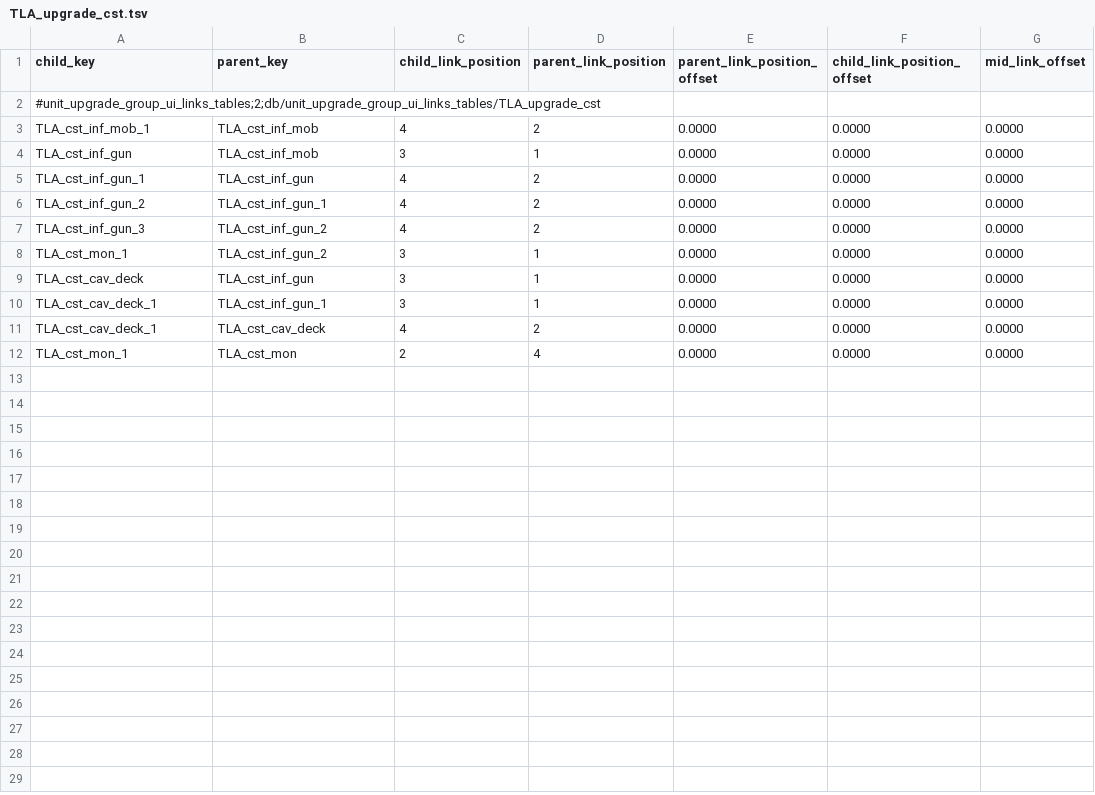
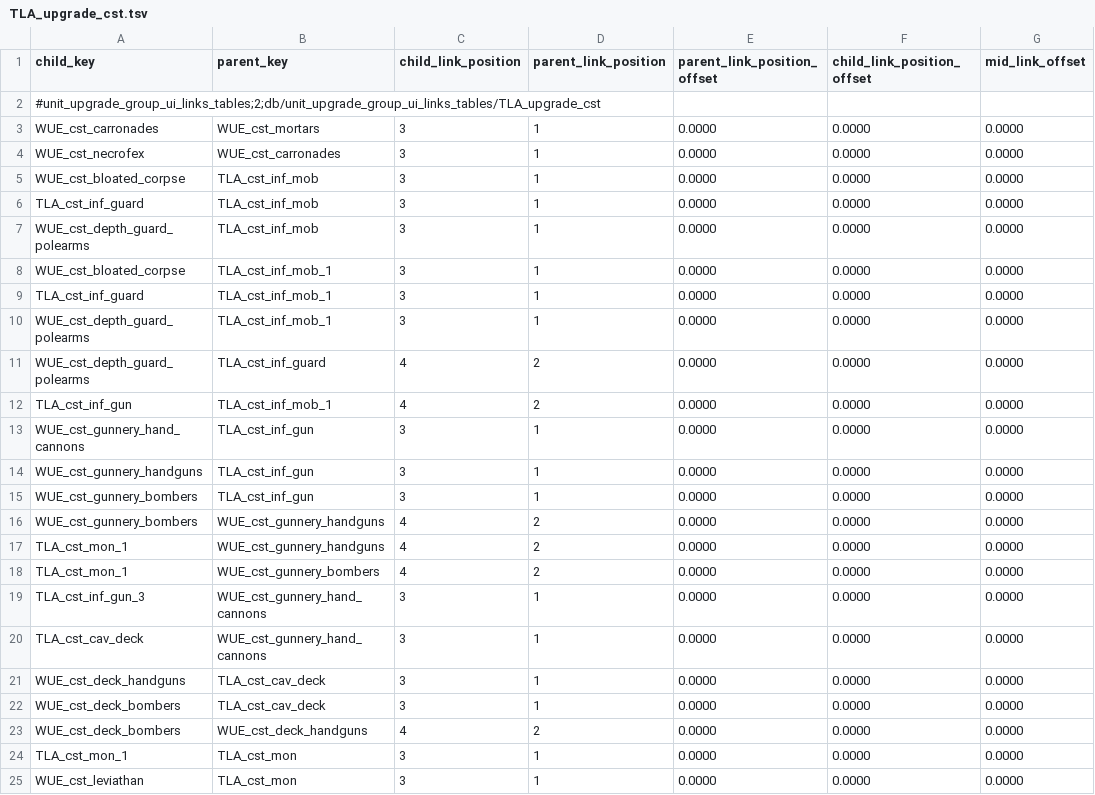
Before and after one commit to zverofaust/WarbandUpgradeExpanded, a TSV file: db/unit_upgrade_group_ui_links_tables/TLA_upgrade_cst.tsv, drawn as a sheet.

Commit message:
Replace Vampire Coast unit_upgrade_group_ui_links_tables with diagram-only layout

```diff
--- a/db/unit_upgrade_group_ui_links_tables/TLA_upgrade_cst.tsv
+++ b/db/unit_upgrade_group_ui_links_tables/TLA_upgrade_cst.tsv
@@ -2,11 +2,24 @@ child_key	parent_key	child_link_position	parent_link_position	parent_link_positi
 #unit_upgrade_group_ui_links_tables;2;db/unit_upgrade_group_ui_links_tables/TLA_upgrade_cst						
-TLA_cst_inf_mob_1	TLA_cst_inf_mob	4	2	0.0000	0.0000	0.0000
-TLA_cst_inf_gun	TLA_cst_inf_mob	3	1	0.0000	0.0000	0.0000
-TLA_cst_inf_gun_1	TLA_cst_inf_gun	4	2	0.0000	0.0000	0.0000
-TLA_cst_inf_gun_2	TLA_cst_inf_gun_1	4	2	0.0000	0.0000	0.0000
-TLA_cst_inf_gun_3	TLA_cst_inf_gun_2	4	2	0.0000	0.0000	0.0000
-TLA_cst_mon_1	TLA_cst_inf_gun_2	3	1	0.0000	0.0000	0.0000
-TLA_cst_cav_deck	TLA_cst_inf_gun	3	1	0.0000	0.0000	0.0000
-TLA_cst_cav_deck_1	TLA_cst_inf_gun_1	3	1	0.0000	0.0000	0.0000
-TLA_cst_cav_deck_1	TLA_cst_cav_deck	4	2	0.0000	0.0000	0.0000
-TLA_cst_mon_1	TLA_cst_mon	2	4	0.0000	0.0000	0.0000
+WUE_cst_carronades	WUE_cst_mortars	3	1	0.0000	0.0000	0.0000
+WUE_cst_necrofex	WUE_cst_carronades	3	1	0.0000	0.0000	0.0000
+WUE_cst_bloated_corpse	TLA_cst_inf_mob	3	1	0.0000	0.0000	0.0000
+TLA_cst_inf_guard	TLA_cst_inf_mob	3	1	0.0000	0.0000	0.0000
+WUE_cst_depth_guard_polearms	TLA_cst_inf_mob	3	1	0.0000	0.0000	0.0000
+WUE_cst_bloated_corpse	TLA_cst_inf_mob_1	3	1	0.0000	0.0000	0.0000
+TLA_cst_inf_guard	TLA_cst_inf_mob_1	3	1	0.0000	0.0000	0.0000
+WUE_cst_depth_guard_polearms	TLA_cst_inf_mob_1	3	1	0.0000	0.0000	0.0000
+WUE_cst_depth_guard_polearms	TLA_cst_inf_guard	4	2	0.0000	0.0000	0.0000
+TLA_cst_inf_gun	TLA_cst_inf_mob_1	4	2	0.0000	0.0000	0.0000
+WUE_cst_gunnery_hand_cannons	TLA_cst_inf_gun	3	1	0.0000	0.0000	0.0000
+WUE_cst_gunnery_handguns	TLA_cst_inf_gun	3	1	0.0000	0.0000	0.0000
+WUE_cst_gunnery_bombers	TLA_cst_inf_gun	3	1	0.0000	0.0000	0.0000
+WUE_cst_gunnery_bombers	WUE_cst_gunnery_handguns	4	2	0.0000	0.0000	0.0000
+TLA_cst_mon_1	WUE_cst_gunnery_handguns	4	2	0.0000	0.0000	0.0000
+TLA_cst_mon_1	WUE_cst_gunnery_bombers	4	2	0.0000	0.0000	0.0000
+TLA_cst_inf_gun_3	WUE_cst_gunnery_hand_cannons	3	1	0.0000	0.0000	0.0000
+TLA_cst_cav_deck	WUE_cst_gunnery_hand_cannons	3	1	0.0000	0.0000	0.0000
+WUE_cst_deck_handguns	TLA_cst_cav_deck	3	1	0.0000	0.0000	0.0000
+WUE_cst_deck_bombers	TLA_cst_cav_deck	3	1	0.0000	0.0000	0.0000
+WUE_cst_deck_bombers	WUE_cst_deck_handguns	4	2	0.0000	0.0000	0.0000
+TLA_cst_mon_1	TLA_cst_mon	3	1	0.0000	0.0000	0.0000
+WUE_cst_leviathan	TLA_cst_mon	3	1	0.0000	0.0000	0.0000
```
